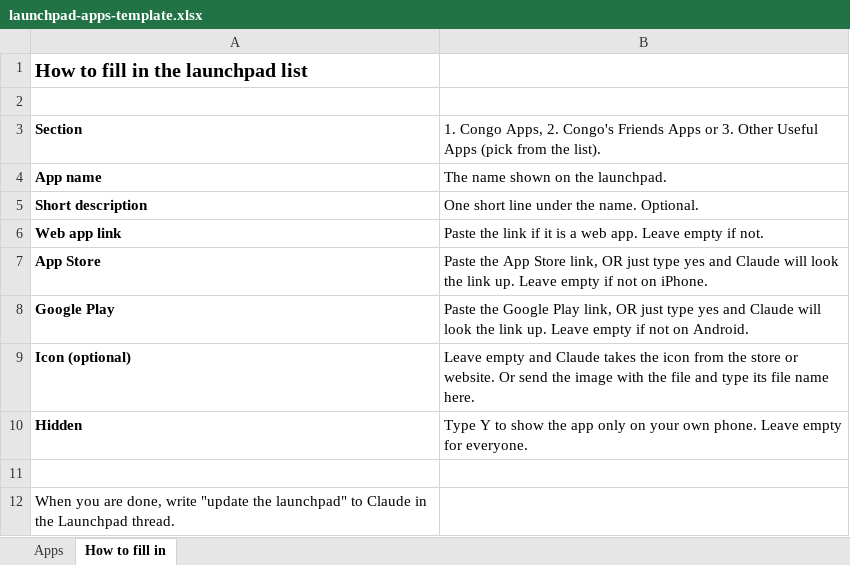
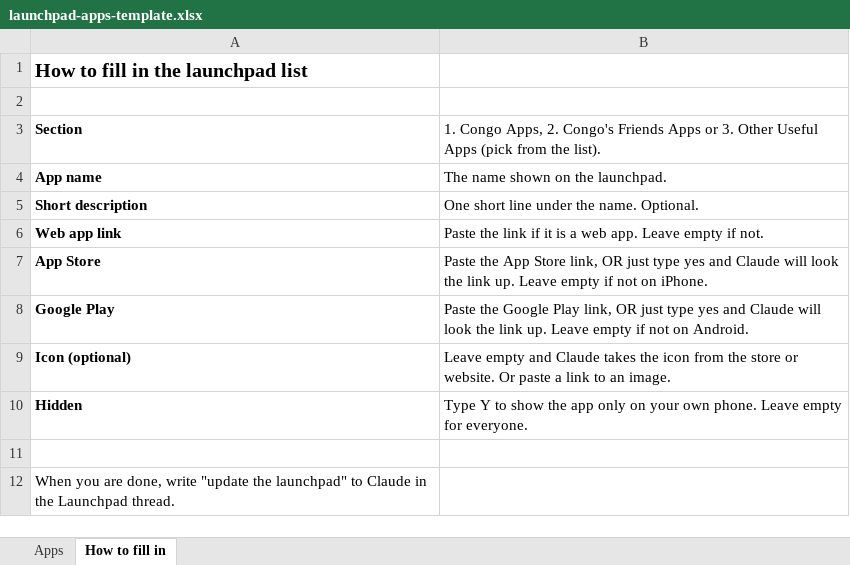
Before and after one commit to capoeirabrasil-be/apps, an Excel workbook: launchpad/tools/launchpad-apps-template.xlsx, sheet How to fill in, drawn as a sheet; values as stored, in another font and other column widths than the file's, no borders; the diff names each change by its address in the sheet, - before the commit and + after, or states it on an @@ line.

```diff
--- a/launchpad/tools/launchpad-apps-template.xlsx (sheet How to fill in)
+++ b/launchpad/tools/launchpad-apps-template.xlsx (sheet How to fill in)
-B9: …website. Or send the image with the file and type its file name here.
+B9: …website. Or paste a link to an image.
```
Also changed, not shown: 3 other files.
